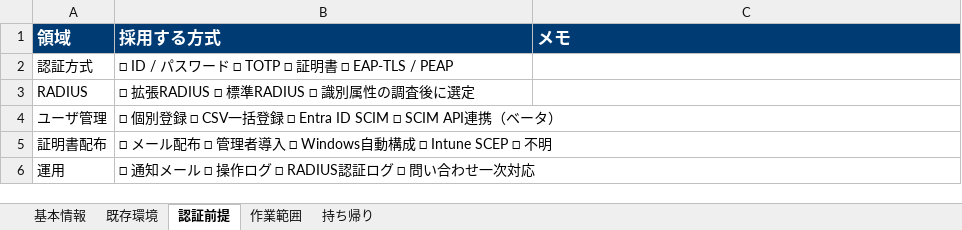
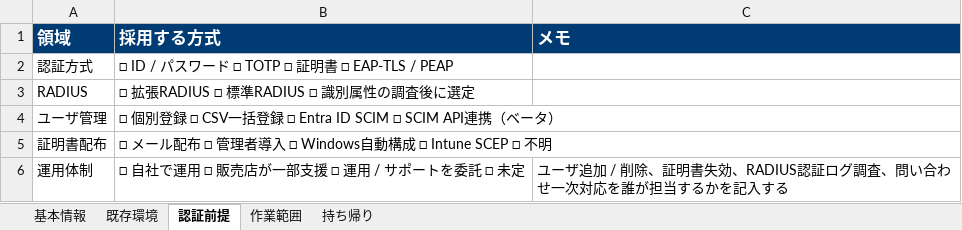
Before and after one commit to singleidkk/training-docs-public, an Excel workbook: downloads/estimation-checksheet.xlsx, sheet 認証前提, drawn as a sheet; values as stored, in another font and other column widths than the file's, no borders; removed rows and columns are numbered as before the commit, all else as after; the diff names each change by its address in the sheet, - before the commit and + after, or states it on an @@ line.

```diff
--- a/downloads/estimation-checksheet.xlsx (sheet 認証前提)
+++ b/downloads/estimation-checksheet.xlsx (sheet 認証前提)
-row 6: 運用 | □ 通知メール □ 操作ログ □ RADIUS認証ログ □ 問い合わせ一次対応
+row 6: 運用体制 | □ 自社で運用 □ 販売店が一部支援 □ 運用 / サポートを委託 □ 未定 | ユーザ追加 / 削除、証明書失効、RADIUS認証ログ調査、問い合わせ一次対応を誰が担当するかを記入する
```
Also changed, not shown: sheet 持ち帰り, sheet 作業範囲, sheet 基本情報, downloads/singleid-settings-sheet.xlsx, 3 other files.
